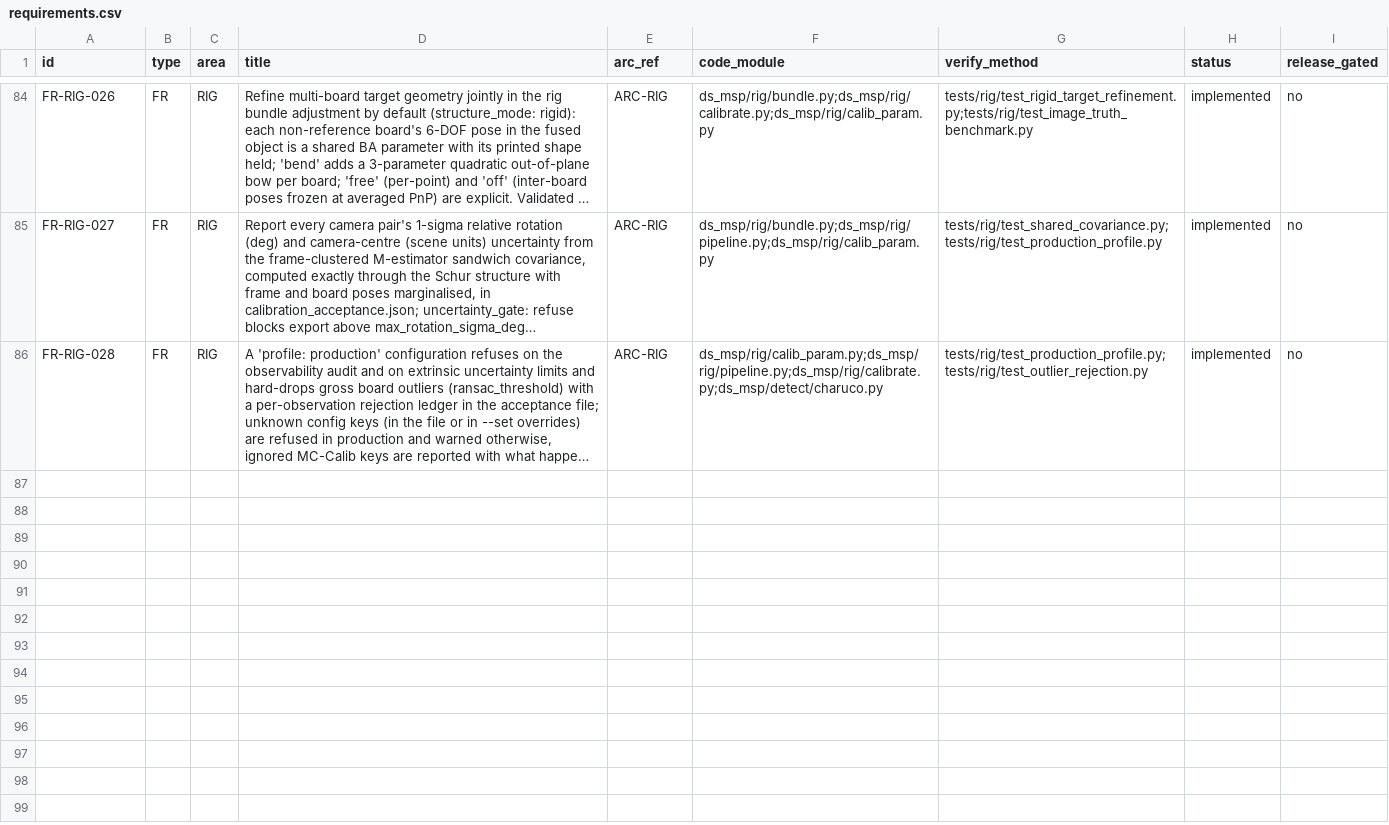
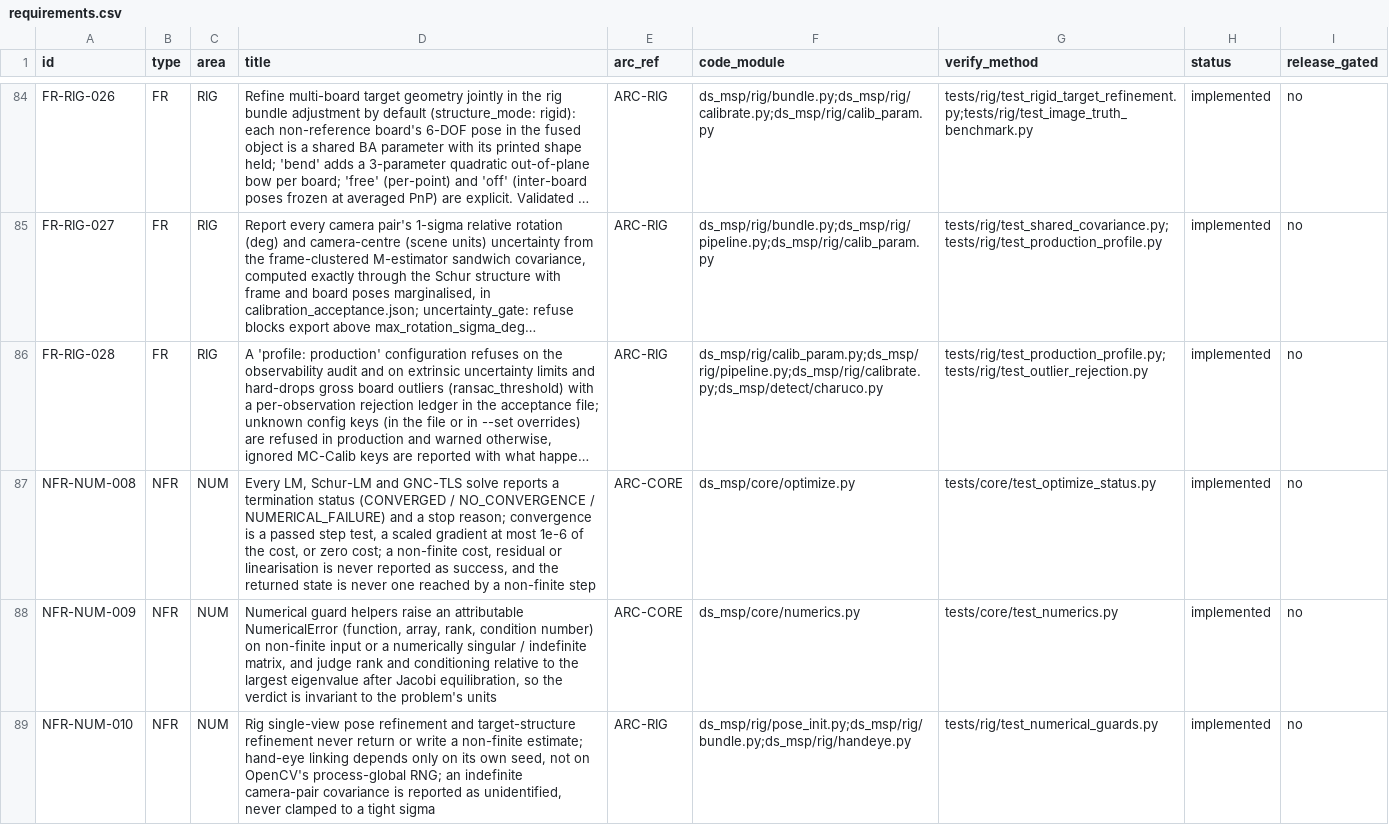
Before and after one commit to Munna-Manoj/DS-MSP, a CSV file: docs/process/srs/requirements.csv, drawn as a sheet; only a part is shown, gaps mark what is left out; long unchanged cells end in …; the diff names each change by its address in the sheet, - before the commit and + after, or states it on an @@ line.

```diff
--- a/docs/process/srs/requirements.csv
+++ b/docs/process/srs/requirements.csv
+row 87: NFR-NUM-008 | NFR | NUM | Every LM, Schur-LM and GNC-TLS solve reports a termination status (CONVERGED / NO_CONVERGENCE / NUMERICAL_FAILURE) and a stop reason; convergence is a passed step test, a scaled gradient at most 1e-6 of the cost, or zero cost; a non-finite cost, residual or linearisation is never reported as success, and the returned state is never one reached by a non-finite step | ARC-CORE | ds_msp/core/optimize.py | tests/core/test_optimize_status.py | implemented | no
+row 88: NFR-NUM-009 | NFR | NUM | Numerical guard helpers raise an attributable NumericalError (function, array, rank, condition number) on non-finite input or a numerically singular / indefinite matrix, and judge rank and conditioning relative to the largest eigenvalue after Jacobi equilibration, so the verdict is invariant to the problem's units | ARC-CORE | ds_msp/core/numerics.py | tests/core/test_numerics.py | implemented | no
+row 89: NFR-NUM-010 | NFR | NUM | Rig single-view pose refinement and target-structure refinement never return or write a non-finite estimate; hand-eye linking depends only on its own seed, not on OpenCV's process-global RNG; an indefinite camera-pair covariance is reported as unidentified, never clamped to a tight sigma | ARC-RIG | ds_msp/rig/pose_init.py;ds_msp/rig/bundle.py;ds_msp/rig/handeye.py | tests/rig/test_numerical_guards.py | implemented | no
```
Also changed, not shown: 9 other files.
